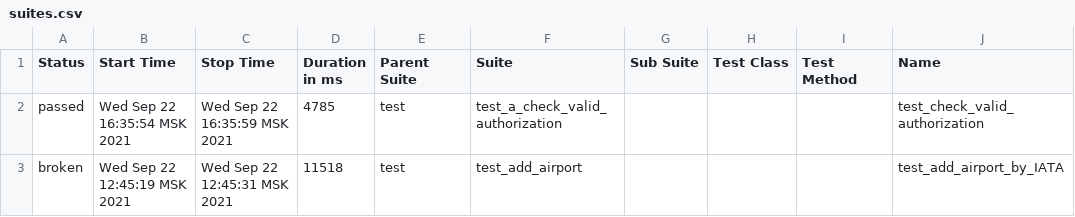
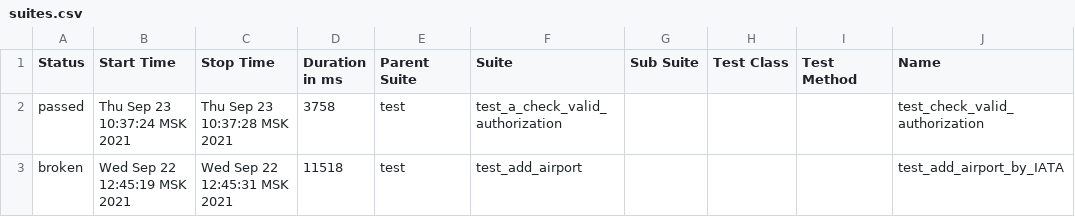
Before and after one commit to Sergei-Soldatov/IFD.A, a CSV file: allure-report/data/suites.csv, drawn as a sheet; only a part is shown; the diff names each change by its address in the sheet, - before the commit and + after, or states it on an @@ line.

```diff
--- a/allure-report/data/suites.csv
+++ b/allure-report/data/suites.csv
-B2 (Start Time): Wed Sep 22 16:35:54 MSK 2021
+B2 (Start Time): Thu Sep 23 10:37:24 MSK 2021
-C2 (Stop Time): Wed Sep 22 16:35:59 MSK 2021
+C2 (Stop Time): Thu Sep 23 10:37:28 MSK 2021
-D2 (Duration in ms): 4785
+D2 (Duration in ms): 3758
```
Also changed, not shown: 25 other files.
